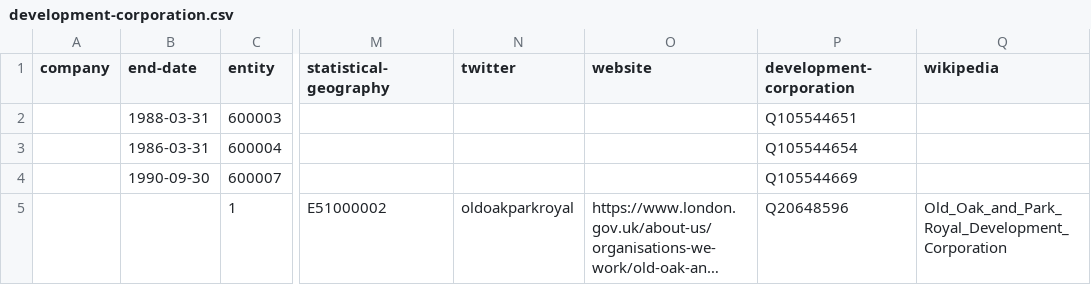
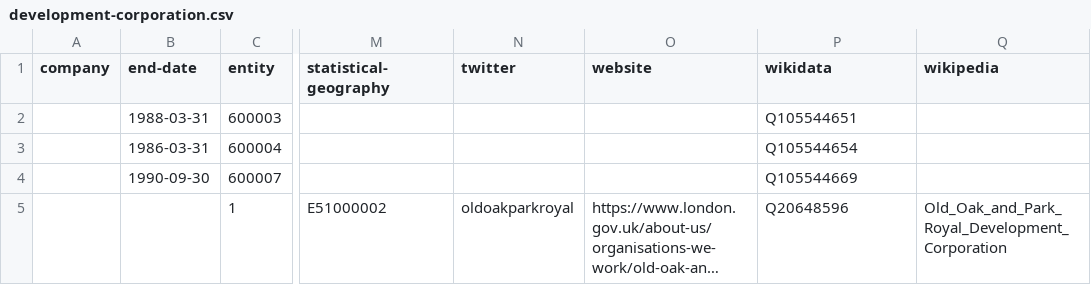
Before and after one commit to digital-land/organisation-collection, a CSV file: data/development-corporation.csv, drawn as a sheet; only a part is shown, gaps mark what is left out; long unchanged cells end in …; the diff names each change by its address in the sheet, - before the commit and + after, or states it on an @@ line.

Commit message:
Update development-corporation.csv

```diff
--- a/data/development-corporation.csv
+++ b/data/development-corporation.csv
-P1: development-corporation
+P1: wikidata
```
